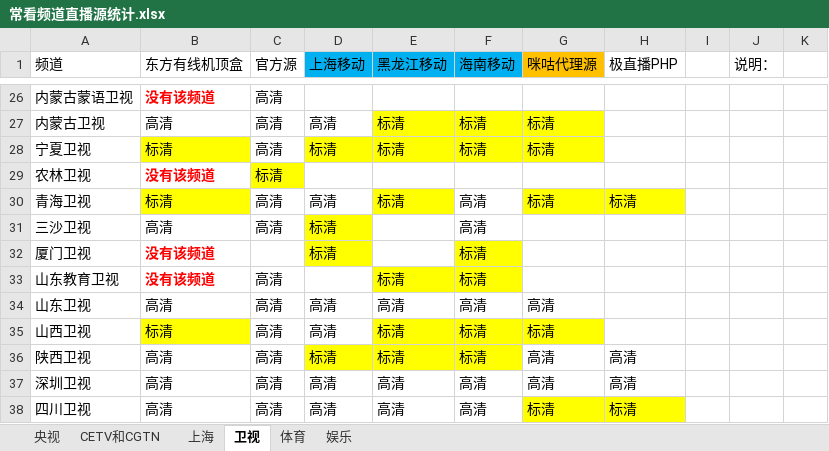
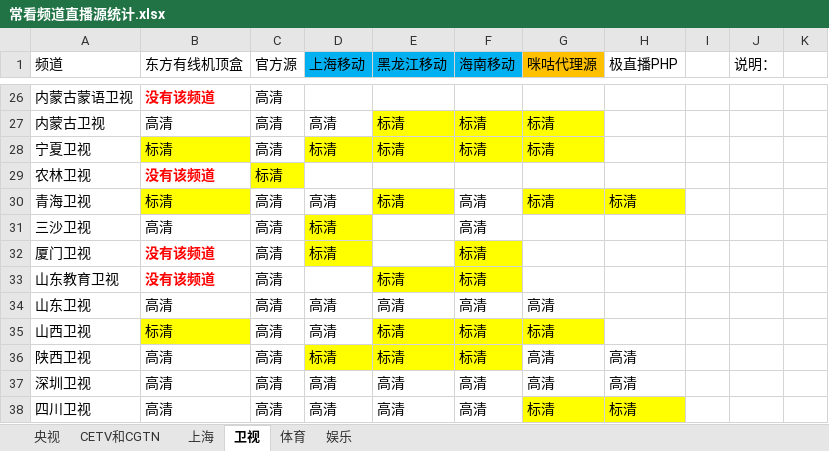
Before and after one commit to Alonso0729/Television, an Excel workbook: 直播源汇总文档/其他文档/常看频道直播源统计.xlsx, sheet 卫视, drawn as a sheet; only a part is shown, gaps mark what is left out; values as stored, in another font and other column widths than the file's, no borders; the diff names each change by its address in the sheet, - before the commit and + after, or states it on an @@ line.

```diff
--- a/直播源汇总文档/其他文档/常看频道直播源统计.xlsx (sheet 卫视)
+++ b/直播源汇总文档/其他文档/常看频道直播源统计.xlsx (sheet 卫视)
-C32 (官方源): (empty)
+C32 (官方源): 高清
```
Also changed, not shown: 直播源汇总文档/其他文档/脚本汇总统计.xlsx, 3 other files.
